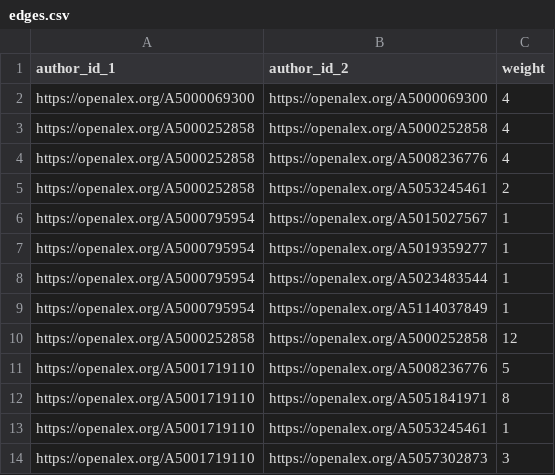
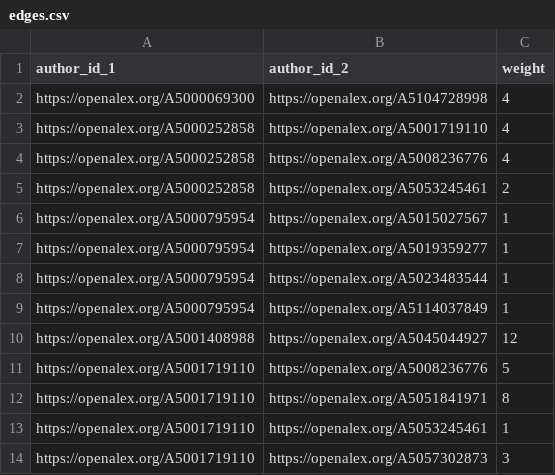
Before and after one commit to MarcoMll/openalex-project, a CSV file: Data/Derived/edges.csv, drawn as a sheet; only a part is shown.

Commit message:
Minor fixes
The bug I found was caused by me as I accidenetly changes IDs in the edges.csv

Changed typos in the README and regenerated the graph

Added a new directory "Graphs"

```diff
--- a/Data/Derived/edges.csv
+++ b/Data/Derived/edges.csv
@@ -1,4 +1,4 @@
 author_id_1,author_id_2,weight
-https://openalex.org/A5000069300,https://openalex.org/A5000069300,4
-https://openalex.org/A5000252858,https://openalex.org/A5000252858,4
+https://openalex.org/A5000069300,https://openalex.org/A5104728998,4
+https://openalex.org/A5000252858,https://openalex.org/A5001719110,4
 https://openalex.org/A5000252858,https://openalex.org/A5008236776,4
@@ -9,3 +9,3 @@ https://openalex.org/A5000795954,https://openalex.org/A5023483544,1
 https://openalex.org/A5000795954,https://openalex.org/A5114037849,1
-https://openalex.org/A5000252858,https://openalex.org/A5000252858,12
+https://openalex.org/A5001408988,https://openalex.org/A5045044927,12
 https://openalex.org/A5001719110,https://openalex.org/A5008236776,5
```
Also changed, not shown: 5 other files.
